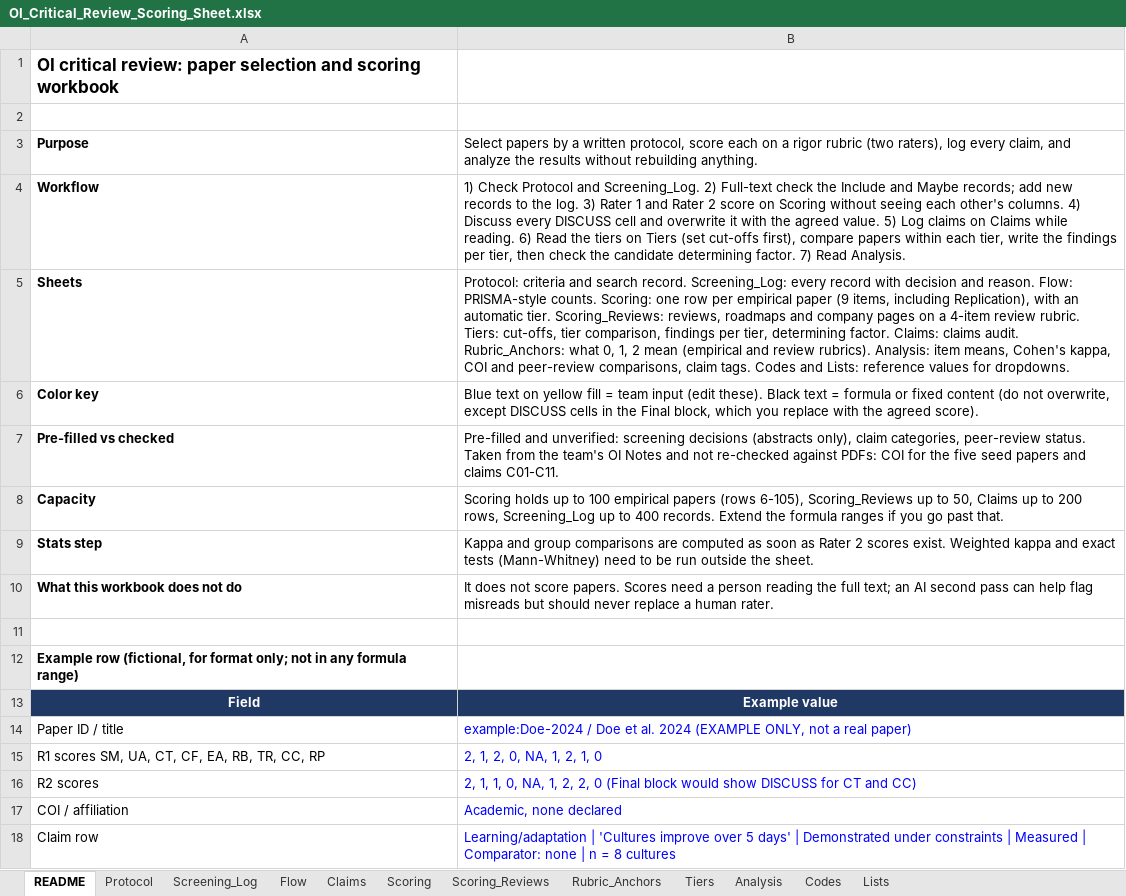
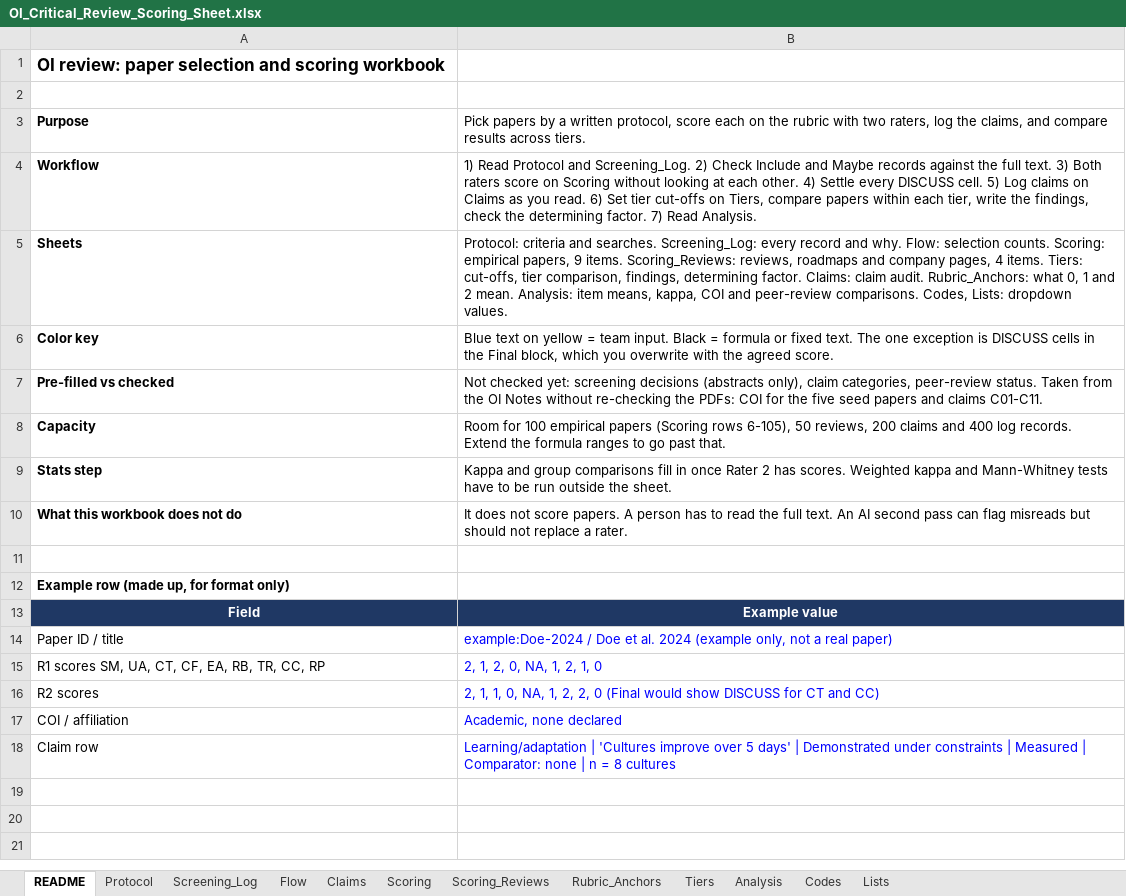
Before and after one commit to vnnviv/Organoid-Intelligence-Research, an Excel workbook: oi-review/OI_Critical_Review_Scoring_Sheet.xlsx, sheet README, drawn as a sheet; values as stored, in another font and other column widths than the file's, no borders; the diff names each change by its address in the sheet, - before the commit and + after, or states it on an @@ line.

Commit message:
Tighten wording in scoring workbook

```diff
--- a/oi-review/OI_Critical_Review_Scoring_Sheet.xlsx (sheet README)
+++ b/oi-review/OI_Critical_Review_Scoring_Sheet.xlsx (sheet README)
-A1: OI critical review: paper…
+A1: OI review: paper…
-B3: Select papers by a written protocol, score each on a rigor rubric (two raters), log every claim, and analyze the results without rebuilding anything.
+B3: Pick papers by a written protocol, score each on the rubric with two raters, log the claims, and compare results across tiers.
-B4: 1) Check Protocol and Screening_Log. 2) Full-text check the Include and Maybe records; add new records to the log. 3) Rater 1 and Rater 2 score on Scoring without seeing each other's columns. 4) Discuss every DISCUSS cell and overwrite it with the agreed value. 5) Log claims on Claims while reading. 6) Read the tiers on Tiers (set cut-offs first), compare papers within each tier, write the findings per tier, then check the candidate determining factor.…
+B4: 1) Read Protocol and Screening_Log. 2) Check Include and Maybe records against the full text. 3) Both raters score on Scoring without looking at each other. 4) Settle every DISCUSS cell. 5) Log claims on Claims as you read. 6) Set tier cut-offs on Tiers, compare papers within each tier, write the findings, check the determining factor.…
-B5: …criteria and search record. Screening_Log: every record with decision and reason. Flow: PRISMA-style counts. Scoring: one row per empirical paper (9 items, including Replication), with an automatic tier. Scoring_Reviews: reviews, roadmaps and company pages on a 4-item review rubric. Tiers: cut-offs, tier comparison, findings per tier, determining factor. Claims: claims audit. Rubric_Anchors: what 0, 1, 2 mean (empirical and review rubrics). Analysis: item means, Cohen's kappa, COI and peer-review comparisons, claim tags. Codes and Lists: reference values for dropdowns.
+B5: …criteria and searches. Screening_Log: every record and why. Flow: selection counts. Scoring: empirical papers, 9 items. Scoring_Reviews: reviews, roadmaps and company pages, 4 items. Tiers: cut-offs, tier comparison, findings, determining factor. Claims: claim audit. Rubric_Anchors: what 0, 1 and 2 mean. Analysis: item means, kappa, COI and peer-review comparisons. Codes, Lists: dropdown values.
-B6: …on yellow fill = team input (edit these). Black text = formula or fixed content (do not overwrite, except DISCUSS cells in the Final block, which you replace with the agreed score).
+B6: …on yellow = team input. Black = formula or fixed text. The one exception is DISCUSS cells in the Final block, which you overwrite with the agreed score.
-B7: Pre-filled and unverified: screening decisions (abstracts only), claim categories, peer-review status. Taken from the team's OI Notes and not re-checked against PDFs: COI…
+B7: Not checked yet: screening decisions (abstracts only), claim categories, peer-review status. Taken from the OI Notes without re-checking the PDFs: COI…
-B8: Scoring holds up to 100 empirical papers (rows 6-105), Scoring_Reviews up to 50, Claims up to 200 rows, Screening_Log up to 400 records. Extend the formula ranges if you go past…
+B8: Room for 100 empirical papers (Scoring rows 6-105), 50 reviews, 200 claims and 400 log records. Extend the formula ranges to go past…
-B9: …group comparisons are computed as soon as Rater 2 scores exist. Weighted kappa and exact tests (Mann-Whitney) need to be…
+B9: …group comparisons fill in once Rater 2 has scores. Weighted kappa and Mann-Whitney tests have to be…
-B10: …score papers. Scores need a person reading the full text; an AI second pass can help flag misreads but should never replace a human rater.
+B10: …score papers. A person has to read the full text. An AI second pass can flag misreads but should not replace a rater.
-A12: Example row (fictional, for format only; not in any formula range)
+A12: Example row (made up, for format only)
-B14: …al. 2024 (EXAMPLE ONLY, not a…
+B14: …al. 2024 (example only, not a…
-B16: …0 (Final block would show…
+B16: …0 (Final would show…
```
Also changed, not shown: sheet Scoring, sheet Screening_Log, sheet Analysis, sheet Scoring_Reviews, sheet Tiers, sheet Flow, 3 more sheets, charts or pictures.
